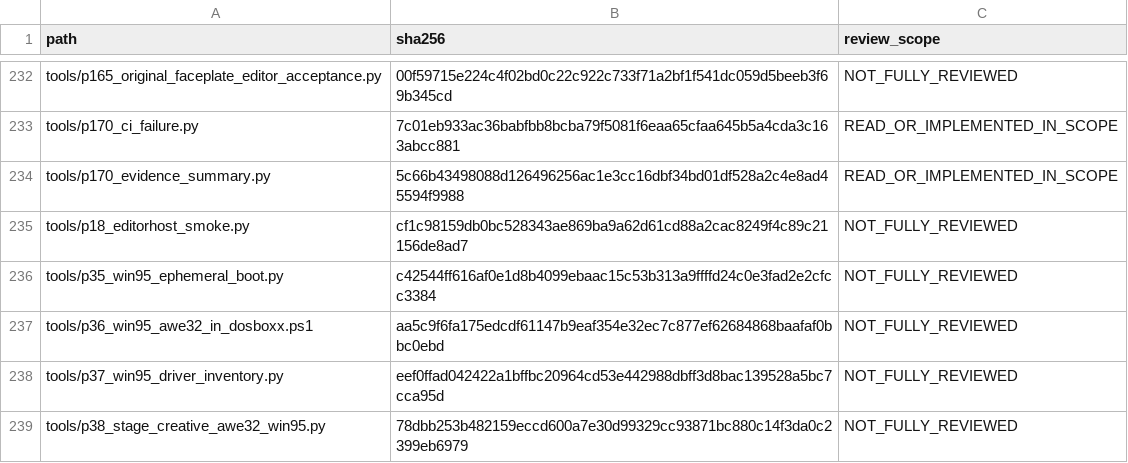
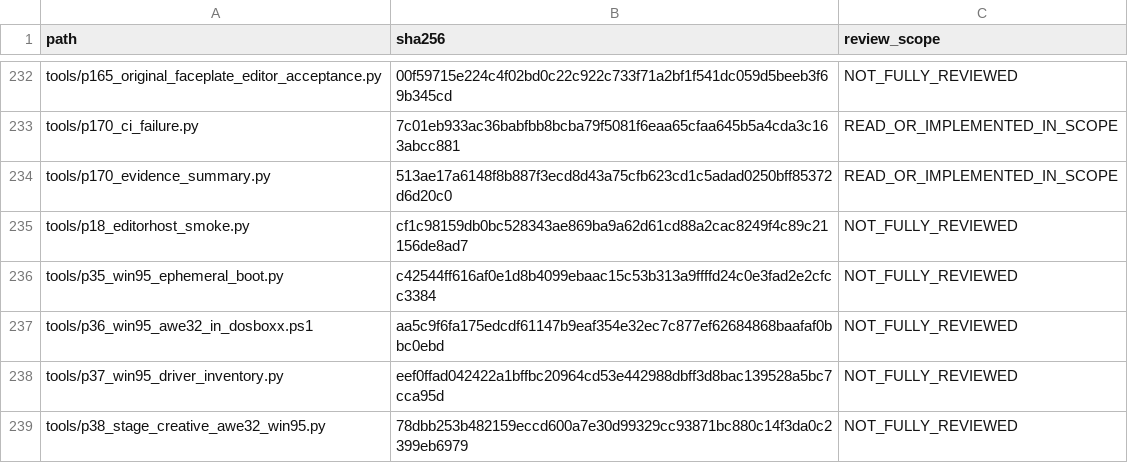
Before and after one commit to challanger2000/125A-AWE-Synthesizer, a CSV file: docs/P170-P171-FILE-INVENTORY.csv, drawn as a sheet; only a part is shown, gaps mark what is left out; the diff covers the shown part only.

```diff
--- a/docs/P170-P171-FILE-INVENTORY.csv
+++ b/docs/P170-P171-FILE-INVENTORY.csv
@@ -233,3 +233,3 @@ tools/p165_original_faceplate_editor_acceptance.py,00f59715e224c4f02bd0c22c922c7
 tools/p170_ci_failure.py,7c01eb933ac36babfbb8bcba79f5081f6eaa65cfaa645b5a4cda3c163abcc881,READ_OR_IMPLEMENTED_IN_SCOPE
-tools/p170_evidence_summary.py,5c66b43498088d126496256ac1e3cc16dbf34bd01df528a2c4e8ad45594f9988,READ_OR_IMPLEMENTED_IN_SCOPE
+tools/p170_evidence_summary.py,513ae17a6148f8b887f3ecd8d43a75cfb623cd1c5adad0250bff85372d6d20c0,READ_OR_IMPLEMENTED_IN_SCOPE
 tools/p18_editorhost_smoke.py,cf1c98159db0bc528343ae869ba9a62d61cd88a2cac8249f4c89c21156de8ad7,NOT_FULLY_REVIEWED
```
Also changed, not shown: 11 edited cells elsewhere in this file, 13 other files.
